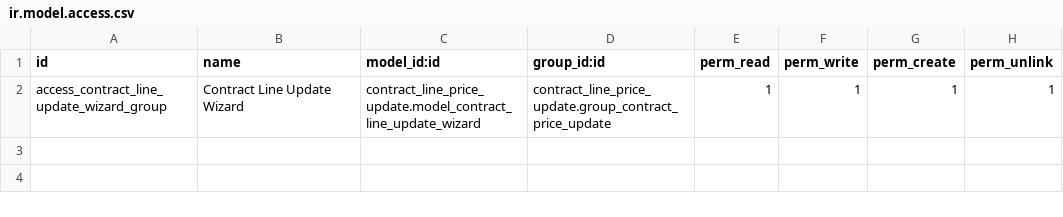
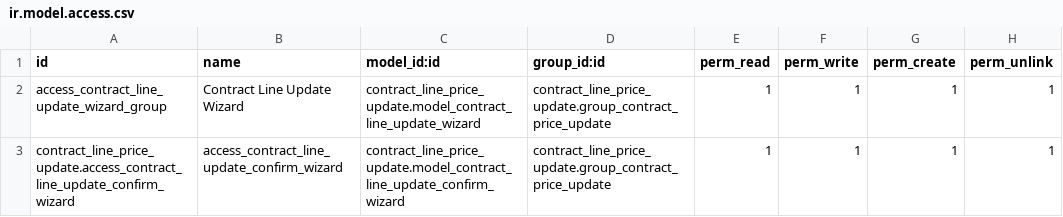
Before and after one commit to SidooSL/sidoo-addons, a CSV file: contract_line_price_update/security/ir.model.access.csv, drawn as a sheet.

Commit message:
Recreate confirm functionality in another python wizard

```diff
--- a/contract_line_price_update/security/ir.model.access.csv
+++ b/contract_line_price_update/security/ir.model.access.csv
@@ -2 +2,2 @@ id,name,model_id:id,group_id:id,perm_read,perm_write,perm_create,perm_unlink
 access_contract_line_update_wizard_group,Contract Line Update Wizard,contract_line_price_update.model_contract_line_update_wizard,contract_line_price_update.group_contract_price_update,1,1,1,1
+contract_line_price_update.access_contract_line_update_confirm_wizard,access_contract_line_update_confirm_wizard,contract_line_price_update.model_contract_line_update_confirm_wizard,contract_line_price_update.group_contract_price_update,1,1,1,1
```
Also changed, not shown: 7 other files.
